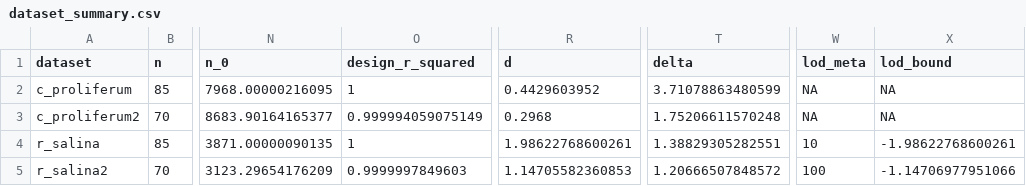
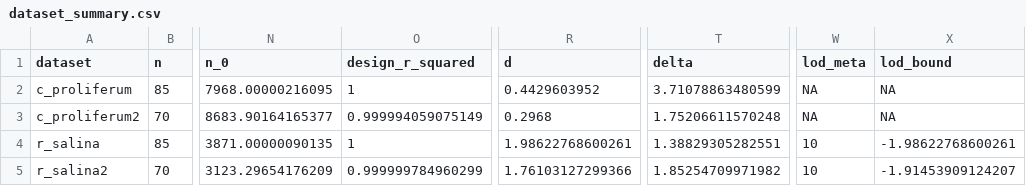
Before and after one commit to open-AIMS/negative-sgr, a CSV file: analysis/dataset_summary.csv, drawn as a sheet; only a part is shown, gaps mark what is left out; the diff names each change by its address in the sheet, - before the commit and + after, or states it on an @@ line.

Commit message:
withdraw NSEC coverage as an output; record regime-dependence of the flooring effect

```diff
--- a/analysis/dataset_summary.csv
+++ b/analysis/dataset_summary.csv
-O5 (design_r_squared): 0.9999997849603
+O5 (design_r_squared): 0.999999784960299
-R5 (d): 1.14705582360853
+R5 (d): 1.76103127299366
-T5 (delta): 1.20666507848572
+T5 (delta): 1.85254709971982
-W5 (lod_meta): 100
+W5 (lod_meta): 10
-X5 (lod_bound): -1.14706977951066
+X5 (lod_bound): -1.91453909124207
```
Also changed, not shown: 3 other files.
